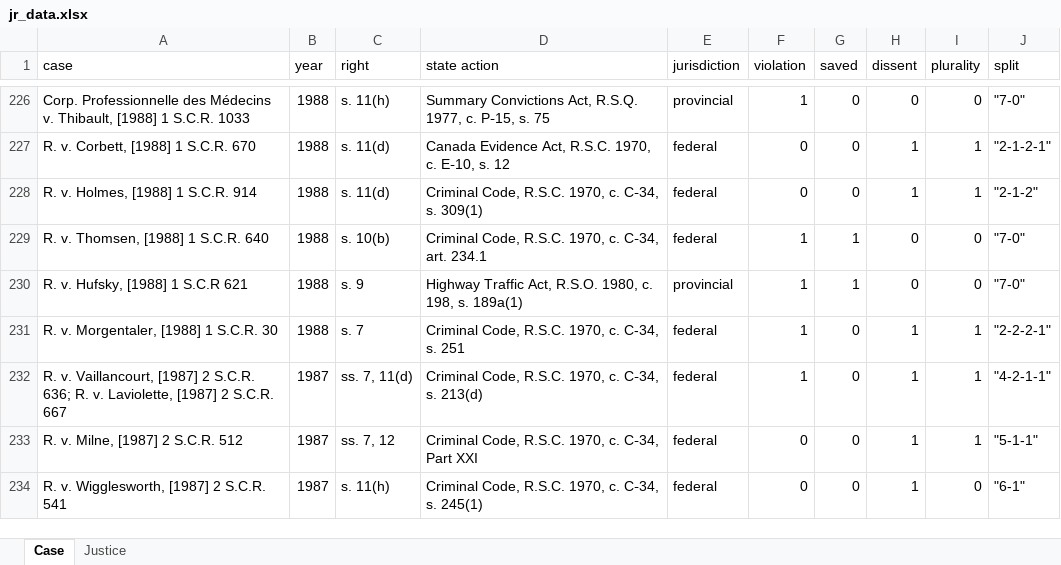
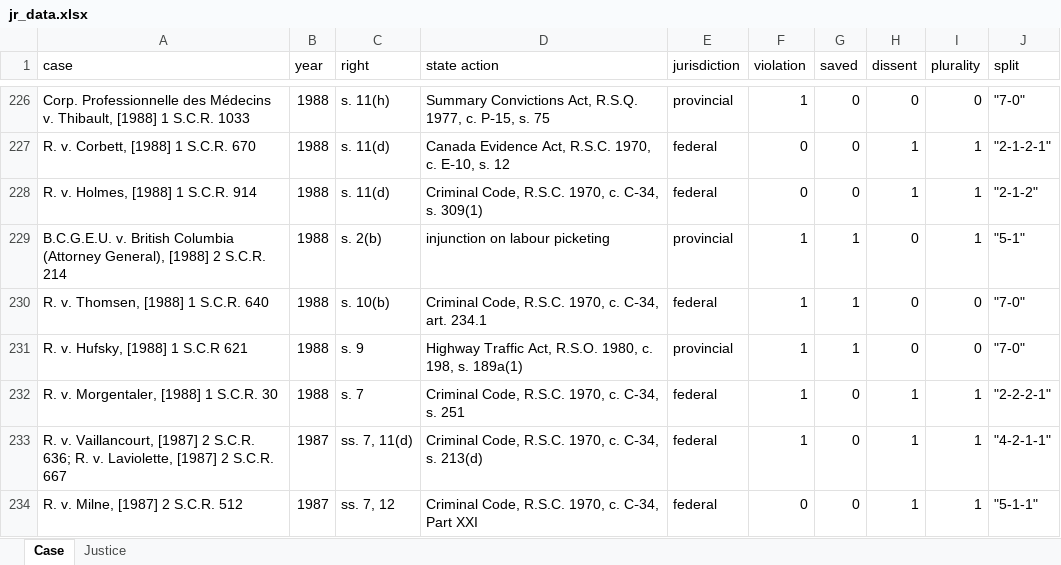
Before and after one commit to dclarke7/SCCJR, an Excel workbook: jr_data.xlsx, sheet Case, drawn as a sheet; only a part is shown, gaps mark what is left out; the shorter side is filled out with more unchanged rows; values as stored, in another font and other column widths than the file's, no borders; the diff names each change by its address in the sheet, - before the commit and + after, or states it on an @@ line.

```diff
--- a/jr_data.xlsx (sheet Case)
+++ b/jr_data.xlsx (sheet Case)
+row 229: B.C.G.E.U. v. British Columbia (Attorney General), [1988] 2 S.C.R. 214 | 1988 | s. 2(b) | injunction on labour picketing | provincial | 1 | 1 | 0 | 1 | "5-1"
```
Also changed, not shown: sheet Justice.
